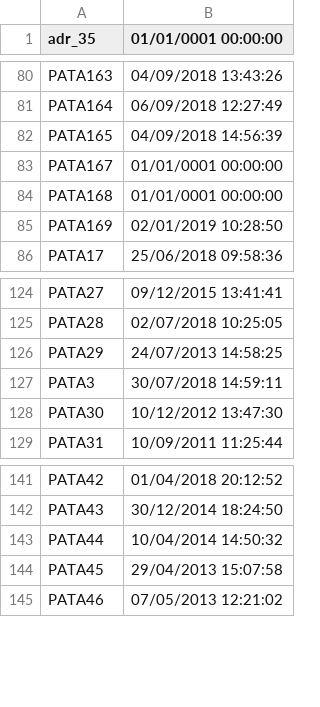
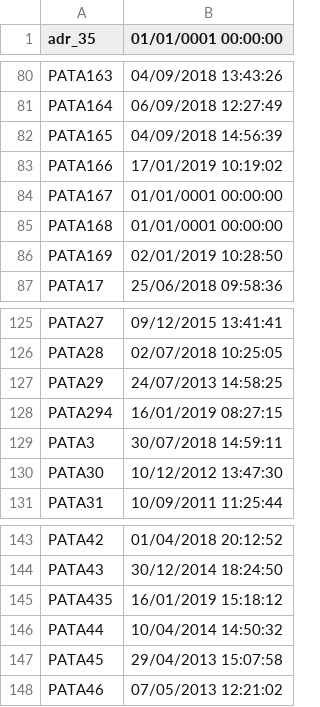
Before and after one commit to davidepiona/PROGETTI, a CSV file: ExpenseIt/DATI/PATAdate.csv, drawn as a sheet; only a part is shown, gaps mark what is left out.

```diff
--- a/ExpenseIt/DATI/PATAdate.csv
+++ b/ExpenseIt/DATI/PATAdate.csv
@@ -82,2 +82,3 @@ PATA164,06/09/2018 12:27:49
 PATA165,04/09/2018 14:56:39
+PATA166,17/01/2019 10:19:02
 PATA167,01/01/0001 00:00:00
@@ -126,2 +127,3 @@ PATA28,02/07/2018 10:25:05
 PATA29,24/07/2013 14:58:25
+PATA294,16/01/2019 08:27:15
 PATA3,30/07/2018 14:59:11
@@ -142,2 +144,3 @@ PATA42,01/04/2018 20:12:52
 PATA43,30/12/2014 18:24:50
+PATA435,16/01/2019 15:18:12
 PATA44,10/04/2014 14:50:32
```
Also changed, not shown: ExpenseIt/DATIsync/PATAdate.csv, 11 other files.
